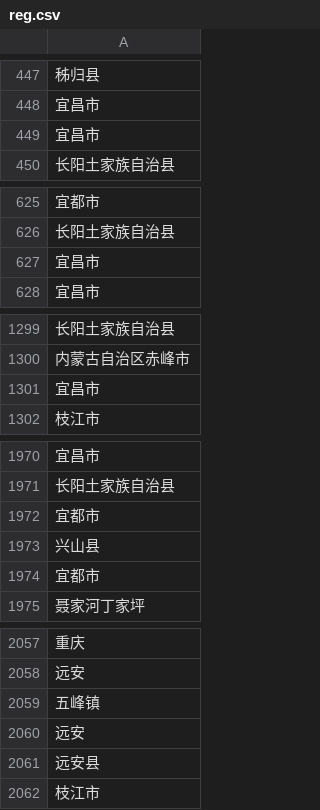
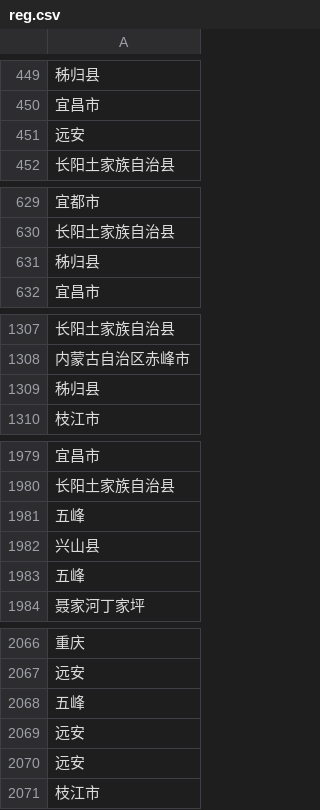
Before and after one commit to RightTr/HuangZhongBei25, a CSV file: temp/reg.csv, drawn as a sheet; only a part is shown, gaps mark what is left out; the diff covers the shown part only.

```diff
--- a/temp/reg.csv
+++ b/temp/reg.csv
@@ -448,3 +451,3 @@
 宜昌市
-宜昌市
+远安
 长阳土家族自治县
@@ -626,3 +633,3 @@
 长阳土家族自治县
-宜昌市
+秭归县
 宜昌市
@@ -1301,3 +1314,3 @@
 内蒙古自治区赤峰市
-宜昌市
+秭归县
 枝江市
@@ -1973,5 +1987,5 @@
 长阳土家族自治县
-宜都市
+五峰
 兴山县
-宜都市
+五峰
 聂家河丁家坪
@@ -2060,5 +2074,5 @@
 远安
-五峰镇
+五峰
 远安
-远安县
+远安
 枝江市
```
Also changed, not shown: 21 added rows, 10 removed rows, 1 moved row and 24 edited cells elsewhere in this file, processed_data/non_standardized_data.csv, processed_data/standardized_data.csv, 11 other files.
